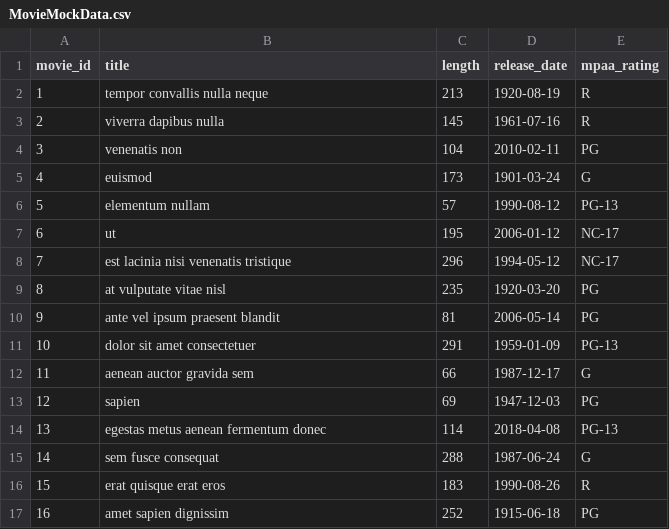
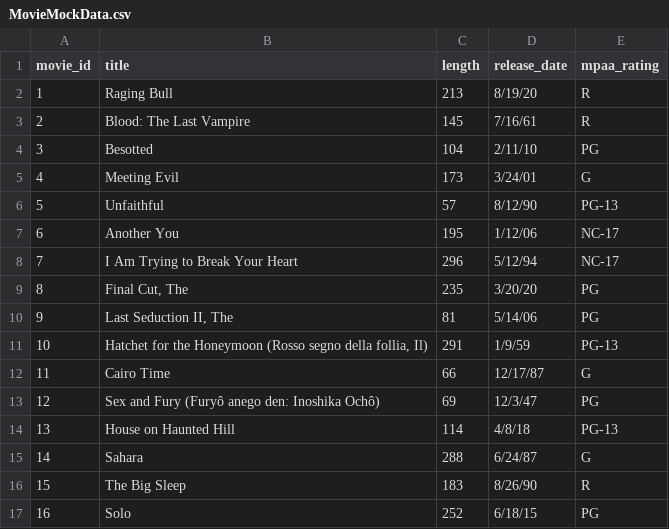
Before and after one commit to tjl9096/CSCI331-35-Movies-Database, a CSV file: MovieMockData.csv, drawn as a sheet; only a part is shown; the diff covers the shown part only.

Commit message:
updated movie titles for movie table

```diff
--- a/MovieMockData.csv
+++ b/MovieMockData.csv
@@ -1,17 +1,17 @@
 movie_id,title,length,release_date,mpaa_rating
-1,tempor convallis nulla neque,213,1920-08-19,R
-2,viverra dapibus nulla,145,1961-07-16,R
-3,venenatis non,104,2010-02-11,PG
-4,euismod,173,1901-03-24,G
-5,elementum nullam,57,1990-08-12,PG-13
-6,ut,195,2006-01-12,NC-17
-7,est lacinia nisi venenatis tristique,296,1994-05-12,NC-17
-8,at vulputate vitae nisl,235,1920-03-20,PG
-9,ante vel ipsum praesent blandit,81,2006-05-14,PG
-10,dolor sit amet consectetuer,291,1959-01-09,PG-13
-11,aenean auctor gravida sem,66,1987-12-17,G
-12,sapien,69,1947-12-03,PG
-13,egestas metus aenean fermentum donec,114,2018-04-08,PG-13
-14,sem fusce consequat,288,1987-06-24,G
-15,erat quisque erat eros,183,1990-08-26,R
-16,amet sapien dignissim,252,1915-06-18,PG
+1,Raging Bull,213,8/19/20,R
+2,Blood: The Last Vampire,145,7/16/61,R
+3,Besotted,104,2/11/10,PG
+4,Meeting Evil,173,3/24/01,G
+5,Unfaithful,57,8/12/90,PG-13
+6,Another You,195,1/12/06,NC-17
+7,I Am Trying to Break Your Heart,296,5/12/94,NC-17
+8,"Final Cut, The",235,3/20/20,PG
+9,"Last Seduction II, The",81,5/14/06,PG
+10,"Hatchet for the Honeymoon (Rosso segno della follia, Il)",291,1/9/59,PG-13
+11,Cairo Time,66,12/17/87,G
+12,Sex and Fury (Furyô anego den: Inoshika Ochô),69,12/3/47,PG
+13,House on Haunted Hill,114,4/8/18,PG-13
+14,Sahara,288,6/24/87,G
+15,The Big Sleep,183,8/26/90,R
+16,Solo ,252,6/18/15,PG
```
Also changed, not shown: 168 edited cells elsewhere in this file, 1 other file.
